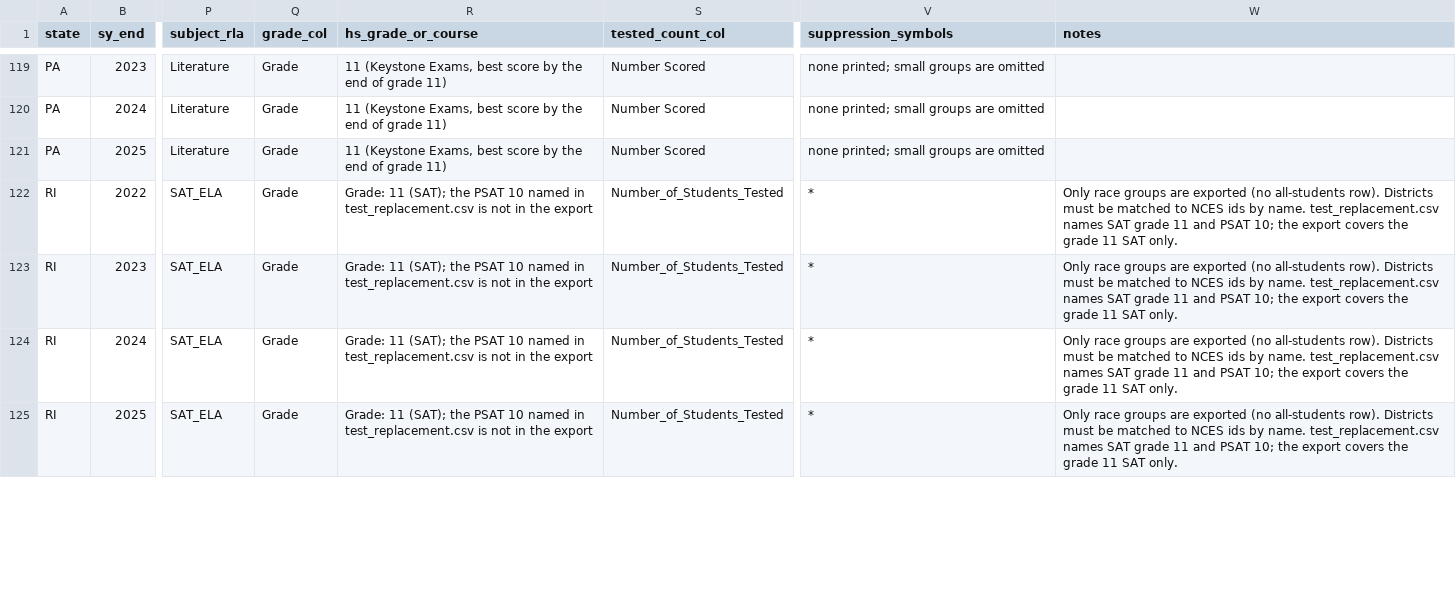
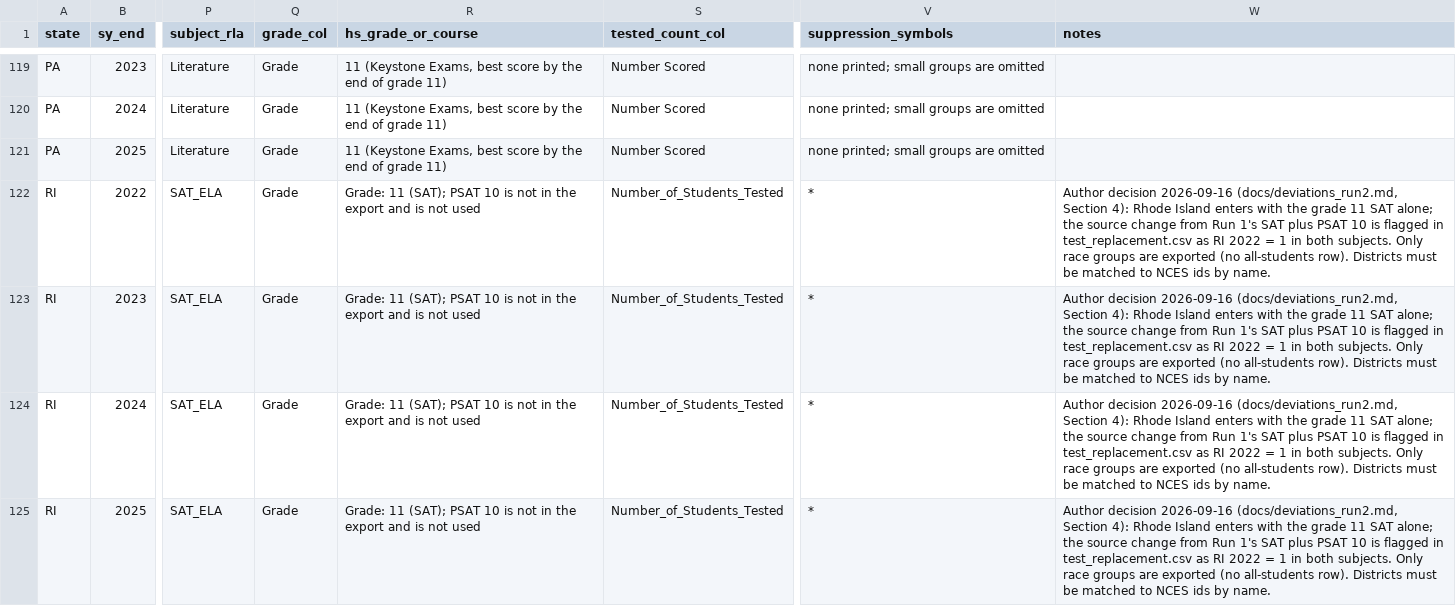
Before and after one commit to Scully4441/finance-reform-study, a CSV file: data/reference/hs_reportcard_harmonization.csv, drawn as a sheet; only a part is shown, gaps mark what is left out; the diff covers the shown part only; the diff names each change by its address in the sheet, - before the commit and + after, or states it on an @@ line.

```diff
--- a/data/reference/hs_reportcard_harmonization.csv
+++ b/data/reference/hs_reportcard_harmonization.csv
-R122:R125 (hs_grade_or_course): …11 (SAT); the PSAT 10 named in test_replacement.csv is not in the export
+R122:R125 (hs_grade_or_course): …11 (SAT); PSAT 10 is not in the export and is not used
-W122:W125 (notes): Only race groups are exported (no all-students row). Districts must be matched to NCES ids by name. test_replacement.csv names SAT grade 11 and PSAT 10; the export covers the grade 11 SAT only.
+W122:W125 (notes): Author decision 2026-09-16 (docs/deviations_run2.md, Section 4): Rhode Island enters with the grade 11 SAT alone; the source change from Run 1's SAT plus PSAT 10 is flagged in test_replacement.csv as RI 2022 = 1 in both subjects. Only race groups are exported (no all-students row). Districts must be matched to NCES ids by name.
```
Also changed, not shown: 65 edited cells elsewhere in this file, data/reference/test_replacement.csv, 2 other files.
